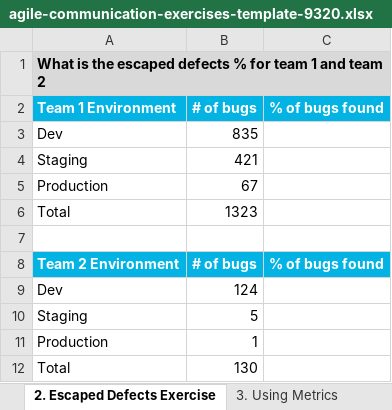
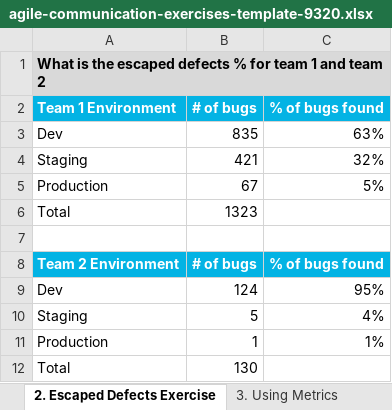
Before and after one commit to ltpitt/agile-software-developer-nanodegree, an Excel workbook: project-3/agile-communication-exercises-template-9320.xlsx, sheet 2. Escaped Defects Exercise, drawn as a sheet; values as stored, in another font and other column widths than the file's, no borders; the diff names each change by its address in the sheet, - before the commit and + after, or states it on an @@ line.

```diff
--- a/project-3/agile-communication-exercises-template-9320.xlsx (sheet 2. Escaped Defects Exercise)
+++ b/project-3/agile-communication-exercises-template-9320.xlsx (sheet 2. Escaped Defects Exercise)
-C3 (% of bugs found): (empty)
+C3 (% of bugs found): 63%
-C4 (% of bugs found): (empty)
+C4 (% of bugs found): 32%
-C5 (% of bugs found): (empty)
+C5 (% of bugs found): 5%
-C9 (% of bugs found): (empty)
+C9 (% of bugs found): 95%
-C10 (% of bugs found): (empty)
+C10 (% of bugs found): 4%
-C11 (% of bugs found): (empty)
+C11 (% of bugs found): 1%
```
Also changed, not shown: sheet 5. Simple BVIR, sheet 6. Measuring Progress, sheet 4. Continuous Improvement, sheet 3. Using Metrics, charts or pictures, 1 other file.
